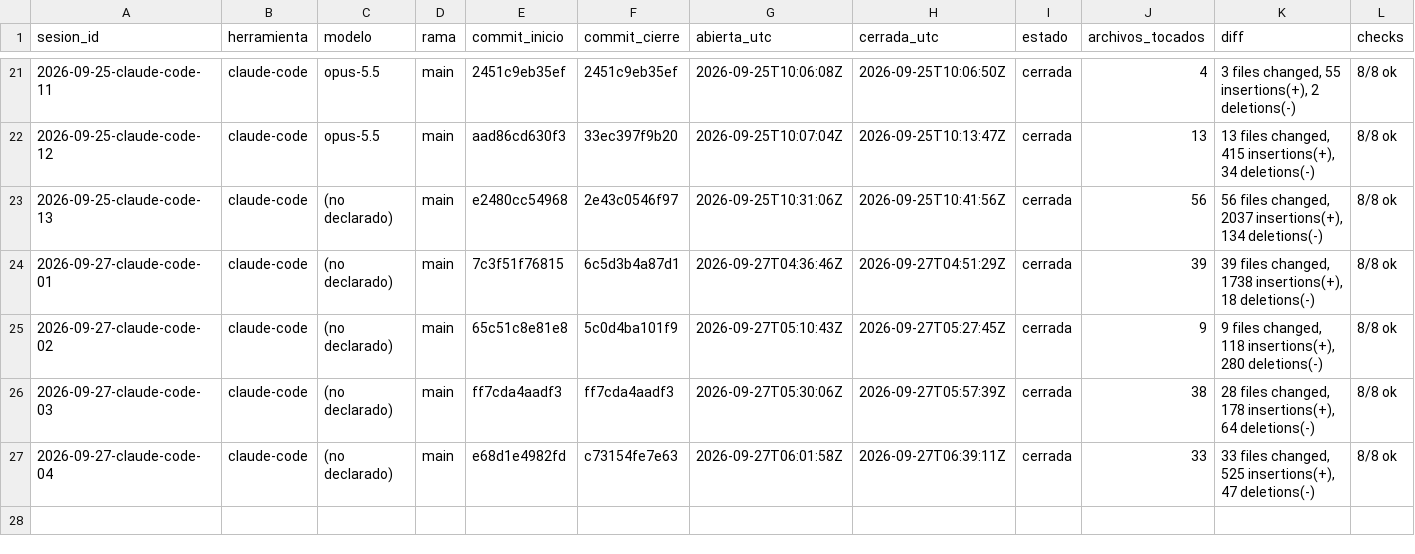
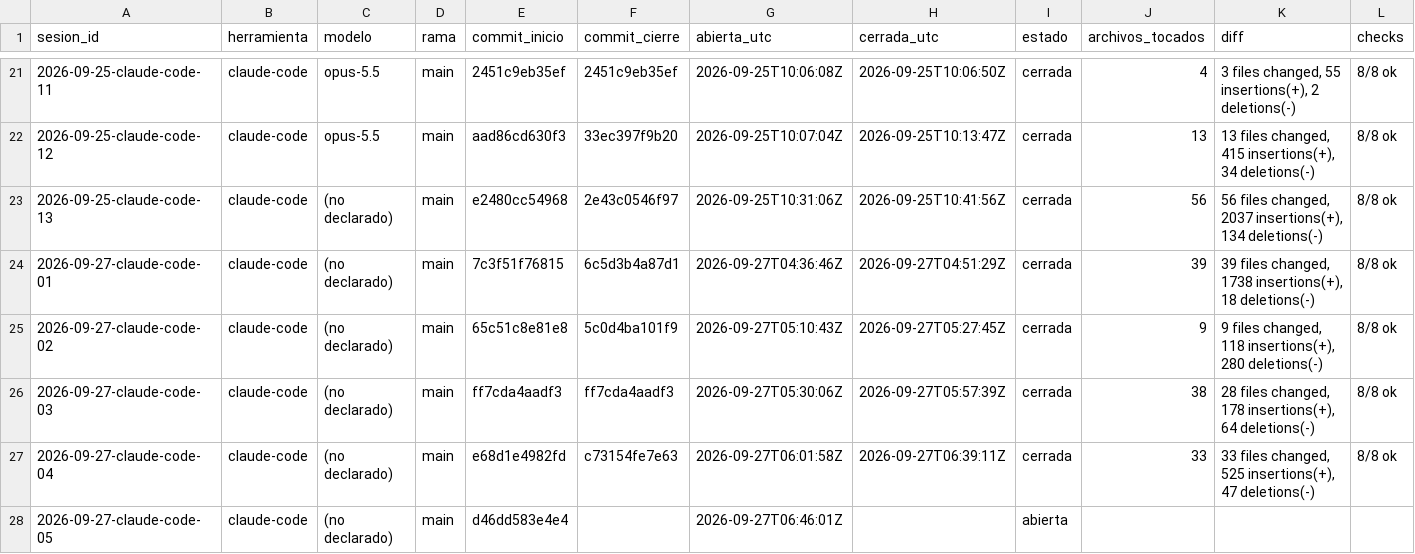
Before and after one commit to dojedacifuentes/naty.proyecto01, a CSV file: state/LEDGER.csv, drawn as a sheet; only a part is shown, gaps mark what is left out; rows hold the shown columns only; the diff names each change by its address in the sheet, - before the commit and + after, or states it on an @@ line.

```diff
--- a/state/LEDGER.csv
+++ b/state/LEDGER.csv
+row 28: 2026-09-27-claude-code-05 | claude-code | (no declarado) | main | d46dd583e4e4 |  | 2026-09-27T06:46:01Z |  | abierta
```
Also changed, not shown: 14 other files.
